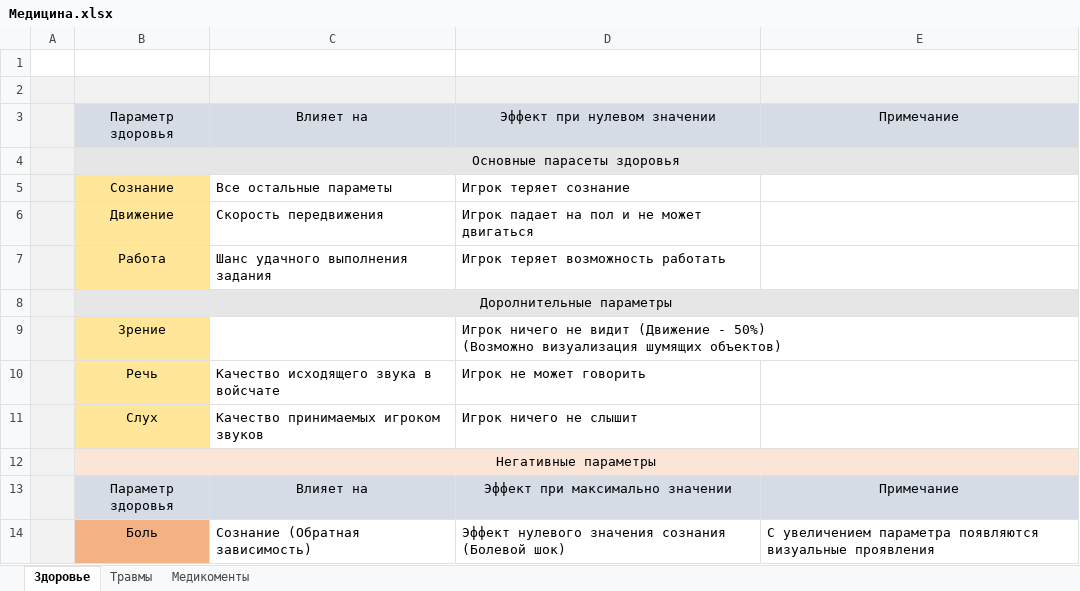
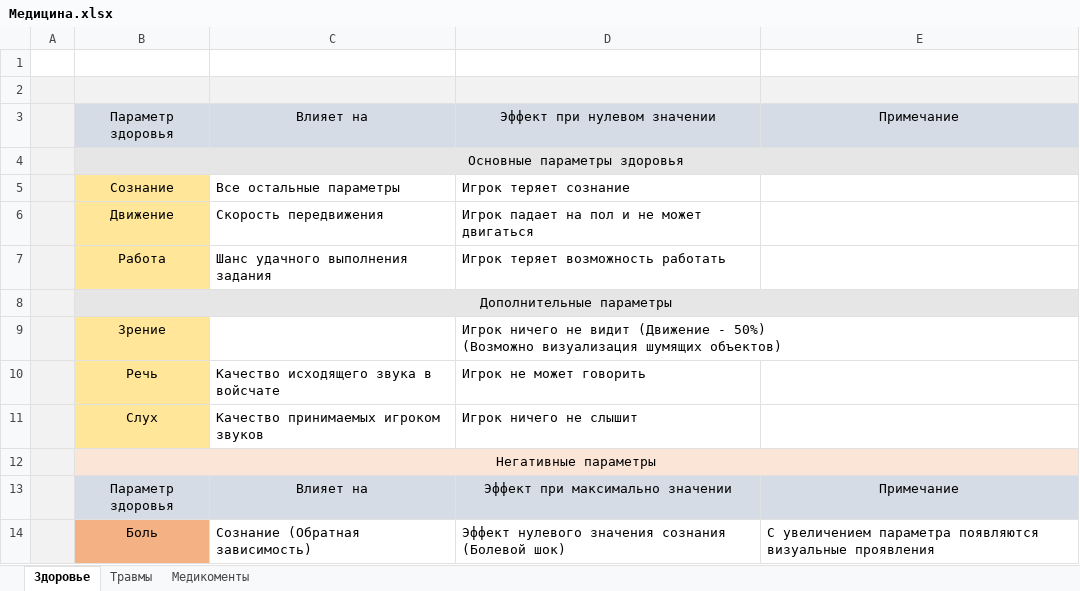
Before and after one commit to IvanLink-py/MyAmong3D, an Excel workbook: Дизайнерская документация/Медицина.xlsx, sheet Здоровье, drawn as a sheet; values as stored, in another font and other column widths than the file's, no borders; the diff names each change by its address in the sheet, - before the commit and + after, or states it on an @@ line.

```diff
--- a/Дизайнерская документация/Медицина.xlsx (sheet Здоровье)
+++ b/Дизайнерская документация/Медицина.xlsx (sheet Здоровье)
-B4: Основные парасеты здоровья
+B4: Основные параметры здоровья
-C5: Все остальные параметы
+C5: Все остальные параметры
-B8: Доролнительные параметры
+B8: Дополнительные параметры
```
Also changed, not shown: sheet Медикоменты, sheet Травмы.
